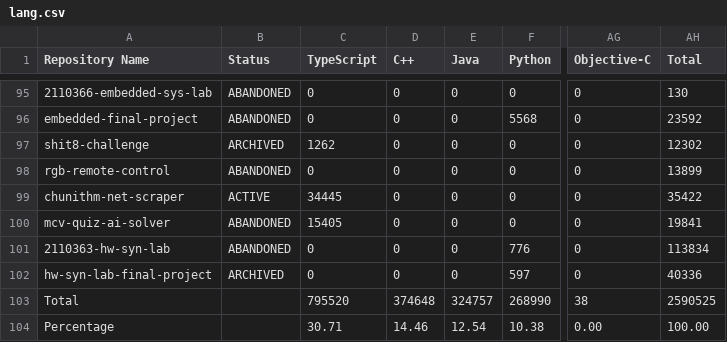
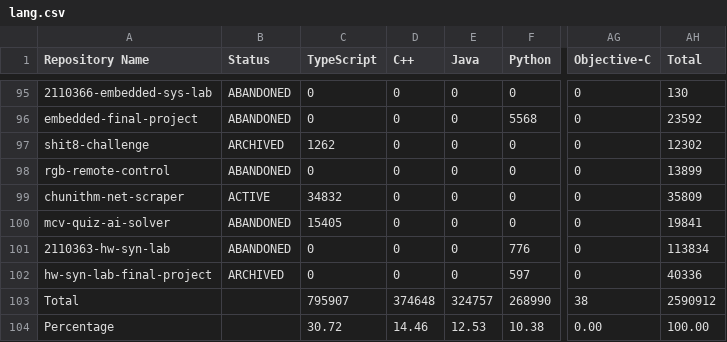
Before and after one commit to leomotors/leomotors, a CSV file: generated/lang.csv, drawn as a sheet; only a part is shown, gaps mark what is left out; the diff names each change by its address in the sheet, - before the commit and + after, or states it on an @@ line.

```diff
--- a/generated/lang.csv
+++ b/generated/lang.csv
-C99 (TypeScript): 34445
+C99 (TypeScript): 34832
-AH99 (Total): 35422
+AH99 (Total): 35809
-C103 (TypeScript): 795520
+C103 (TypeScript): 795907
-AH103 (Total): 2590525
+AH103 (Total): 2590912
-C104 (TypeScript): 30.71
+C104 (TypeScript): 30.72
-E104 (Java): 12.54
+E104 (Java): 12.53
```
Also changed, not shown: 4 other files.
